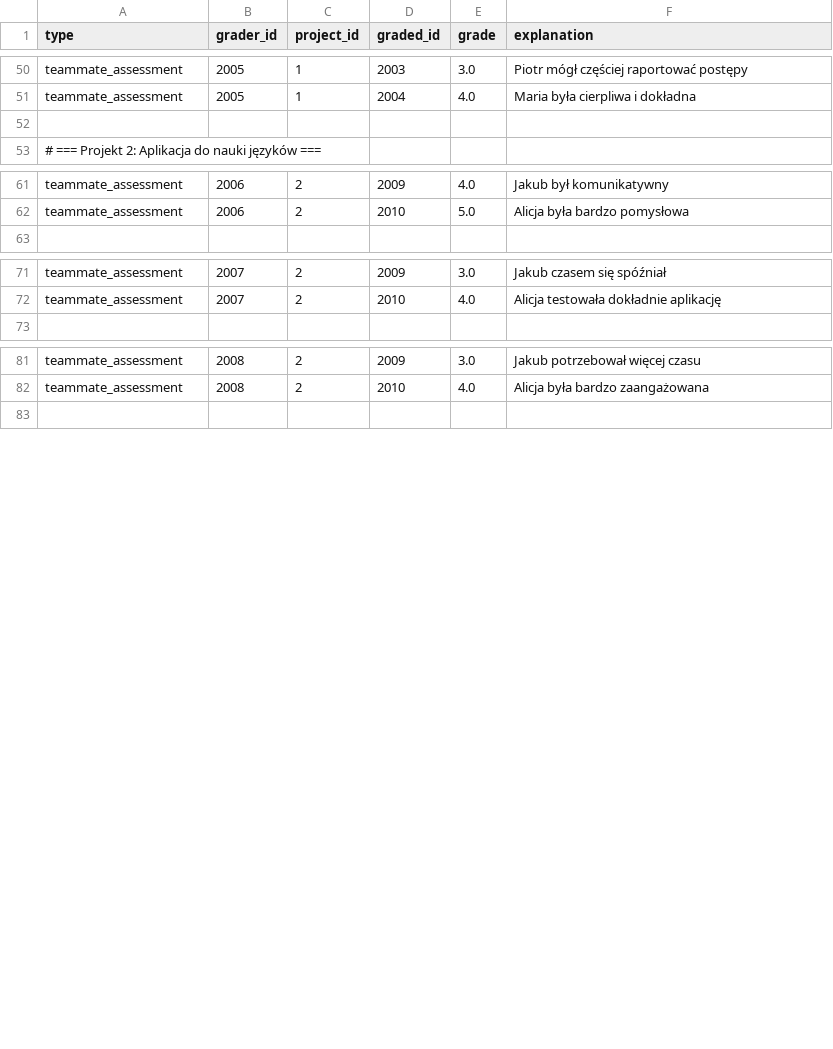
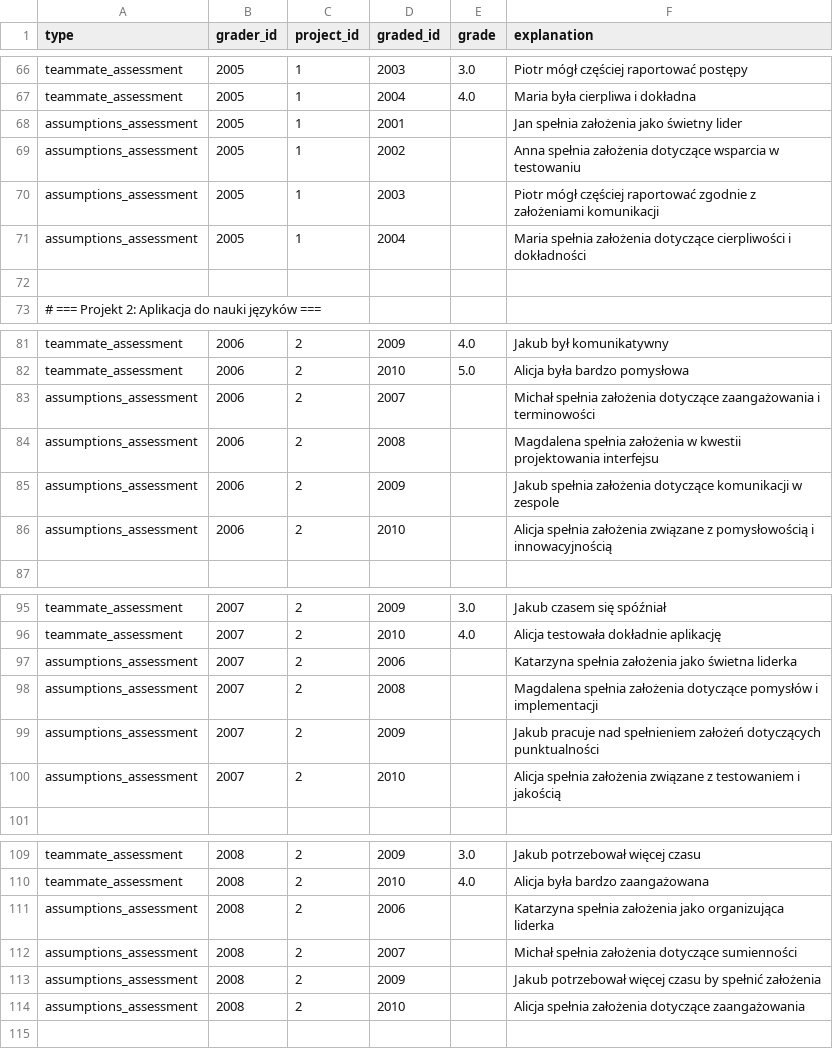
Before and after one commit to makaronrycy/steamy_stools, a CSV file: agent_server/src/neo4j_retriever/grades.csv, drawn as a sheet; only a part is shown, gaps mark what is left out; the diff covers the shown part only; the diff names each change by its address in the sheet, - before the commit and + after, or states it on an @@ line.

Commit message:
Add assumptions_assessment question type to evaluation system
- Add new set_assumptions_assessment() method
- Support assumptions_assessment in fill_database_with_grades()
- Assumptions assessment is text-only (no numeric grade)
- Update grades.csv with sample assumptions assessments for all students

```diff
--- a/agent_server/src/neo4j_retriever/grades.csv
+++ b/agent_server/src/neo4j_retriever/grades.csv
+row 68: assumptions_assessment | 2005 | 1 | 2001 |  | Jan spełnia założenia jako świetny lider
+row 69: assumptions_assessment | 2005 | 1 | 2002 |  | Anna spełnia założenia dotyczące wsparcia w testowaniu
+row 70: assumptions_assessment | 2005 | 1 | 2003 |  | Piotr mógł częściej raportować zgodnie z założeniami komunikacji
+row 71: assumptions_assessment | 2005 | 1 | 2004 |  | Maria spełnia założenia dotyczące cierpliwości i dokładności
+row 83: assumptions_assessment | 2006 | 2 | 2007 |  | Michał spełnia założenia dotyczące zaangażowania i terminowości
+row 84: assumptions_assessment | 2006 | 2 | 2008 |  | Magdalena spełnia założenia w kwestii projektowania interfejsu
+row 85: assumptions_assessment | 2006 | 2 | 2009 |  | Jakub spełnia założenia dotyczące komunikacji w zespole
+row 86: assumptions_assessment | 2006 | 2 | 2010 |  | Alicja spełnia założenia związane z pomysłowością i innowacyjnością
+row 97: assumptions_assessment | 2007 | 2 | 2006 |  | Katarzyna spełnia założenia jako świetna liderka
+row 98: assumptions_assessment | 2007 | 2 | 2008 |  | Magdalena spełnia założenia dotyczące pomysłów i implementacji
+row 99: assumptions_assessment | 2007 | 2 | 2009 |  | Jakub pracuje nad spełnieniem założeń dotyczących punktualności
+row 100: assumptions_assessment | 2007 | 2 | 2010 |  | Alicja spełnia założenia związane z testowaniem i jakością
+row 111: assumptions_assessment | 2008 | 2 | 2006 |  | Katarzyna spełnia założenia jako organizująca liderka
+row 112: assumptions_assessment | 2008 | 2 | 2007 |  | Michał spełnia założenia dotyczące sumienności
+row 113: assumptions_assessment | 2008 | 2 | 2009 |  | Jakub potrzebował więcej czasu by spełnić założenia
+row 114: assumptions_assessment | 2008 | 2 | 2010 |  | Alicja spełnia założenia dotyczące zaangażowania
```
Also changed, not shown: 24 added rows elsewhere in this file, 1 other file.
